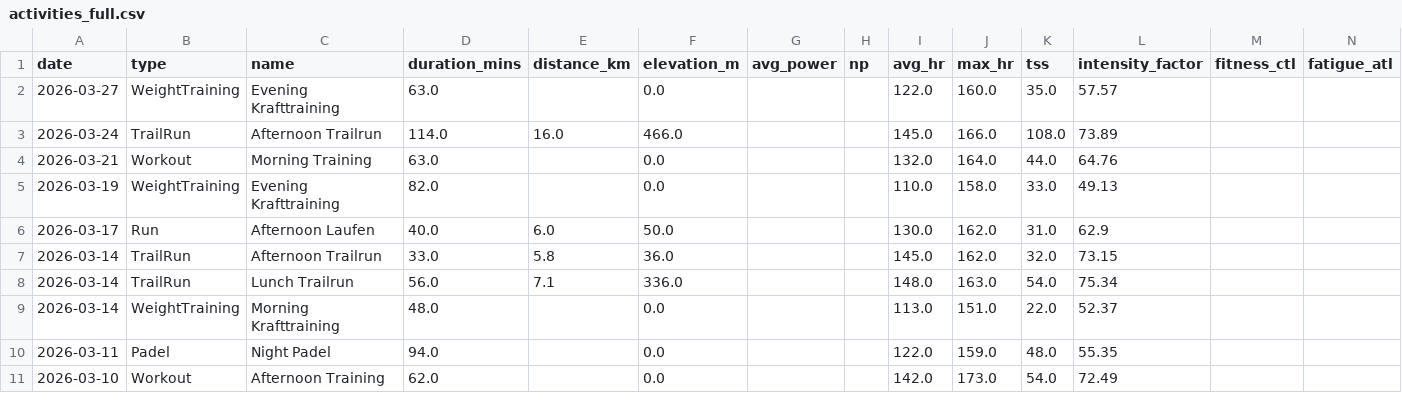
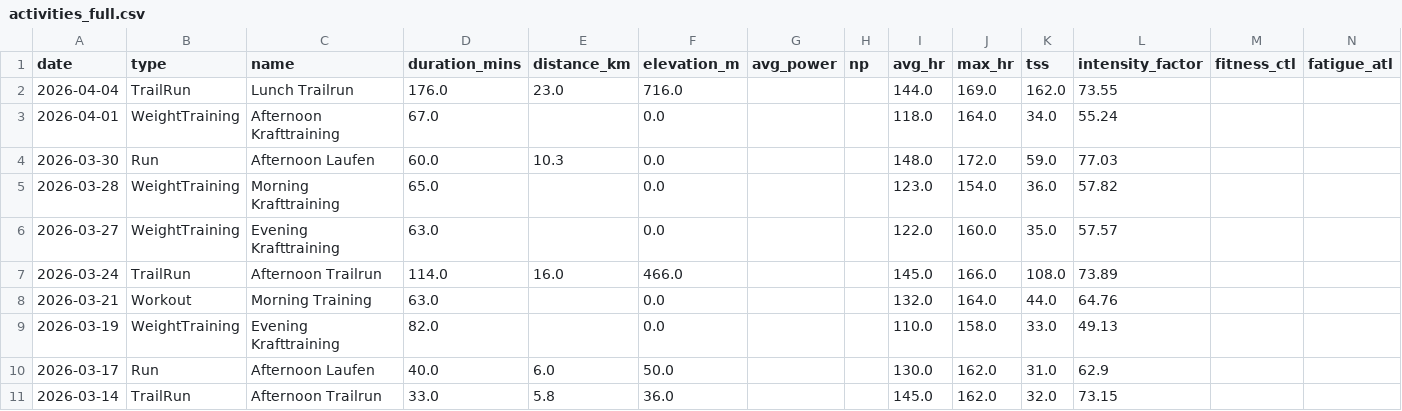
Before and after one commit to basch1117/trainingdata, a CSV file: activities_full.csv, drawn as a sheet; only a part is shown; the shorter side is filled out with more unchanged rows; the diff names each change by its address in the sheet, - before the commit and + after, or states it on an @@ line.

```diff
--- a/activities_full.csv
+++ b/activities_full.csv
+row 2: 2026-04-04 | TrailRun | Lunch Trailrun | 176.0 | 23.0 | 716.0 |  |  | 144.0 | 169.0 | 162.0 | 73.55
+row 3: 2026-04-01 | WeightTraining | Afternoon Krafttraining | 67.0 |  | 0.0 |  |  | 118.0 | 164.0 | 34.0 | 55.24
+row 4: 2026-03-30 | Run | Afternoon Laufen | 60.0 | 10.3 | 0.0 |  |  | 148.0 | 172.0 | 59.0 | 77.03
+row 5: 2026-03-28 | WeightTraining | Morning Krafttraining | 65.0 |  | 0.0 |  |  | 123.0 | 154.0 | 36.0 | 57.82
```
Also changed, not shown: activities_12weeks.csv, wellness_12weeks.csv, 3 other files.
